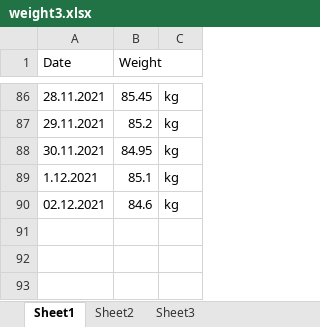
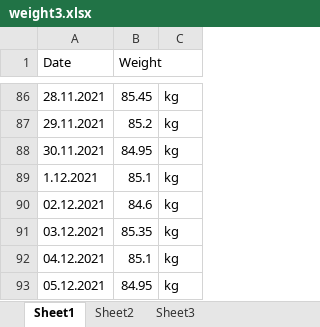
Before and after one commit to west32/all-code, an Excel workbook: MOSH Course/weight3.xlsx, sheet Sheet1, drawn as a sheet; only a part is shown, gaps mark what is left out; values as stored, in another font and other column widths than the file's, no borders; charts and pictures not drawn; the diff names each change by its address in the sheet, - before the commit and + after, or states it on an @@ line.

```diff
--- a/MOSH Course/weight3.xlsx (sheet Sheet1)
+++ b/MOSH Course/weight3.xlsx (sheet Sheet1)
+row 91: 03.12.2021 | 85.35 | kg
+row 92: 04.12.2021 | 85.1 | kg
+row 93: 05.12.2021 | 84.95 | kg
```
Also changed, not shown: charts or pictures, 1 other file.
